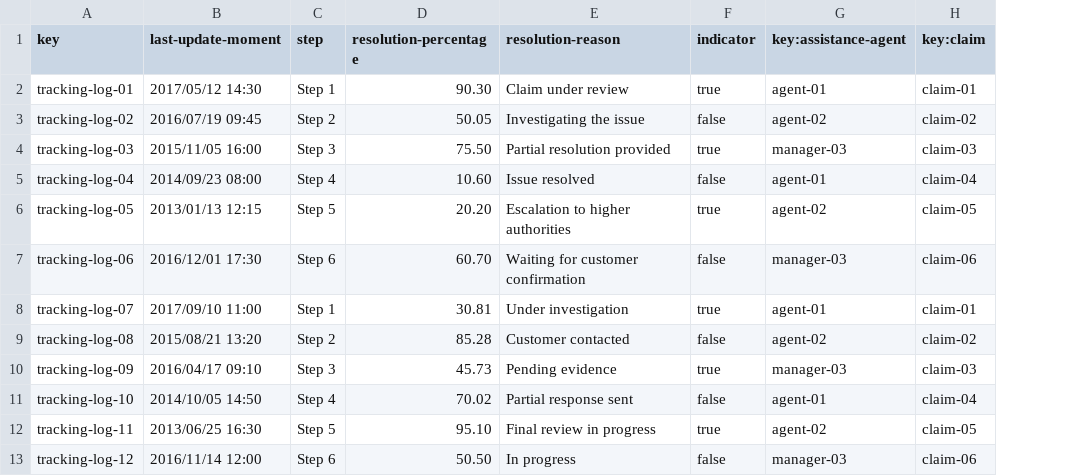
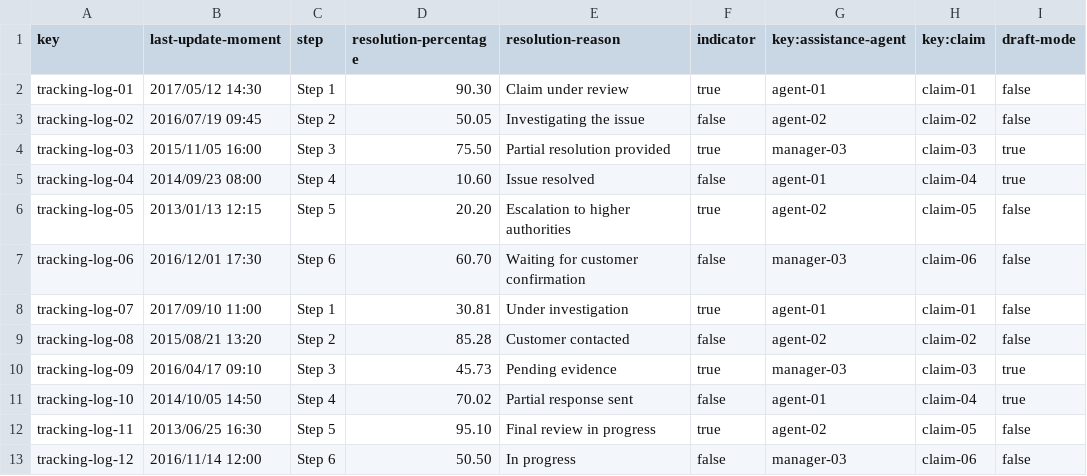
Before and after one commit to alenicbra/acme-ans, a CSV file: src/main/resources/WEB-INF/data/sample/tracking-log.csv, drawn as a sheet; the diff names each change by its address in the sheet, - before the commit and + after, or states it on an @@ line.

```diff
--- a/src/main/resources/WEB-INF/data/sample/tracking-log.csv
+++ b/src/main/resources/WEB-INF/data/sample/tracking-log.csv
+column I (draft-mode), rows 2-13: false | false | true | true | false | false | false | false | true | true | false | false
```
Also changed, not shown: src/main/resources/WEB-INF/data/sample/claim.csv, 3 other files.
